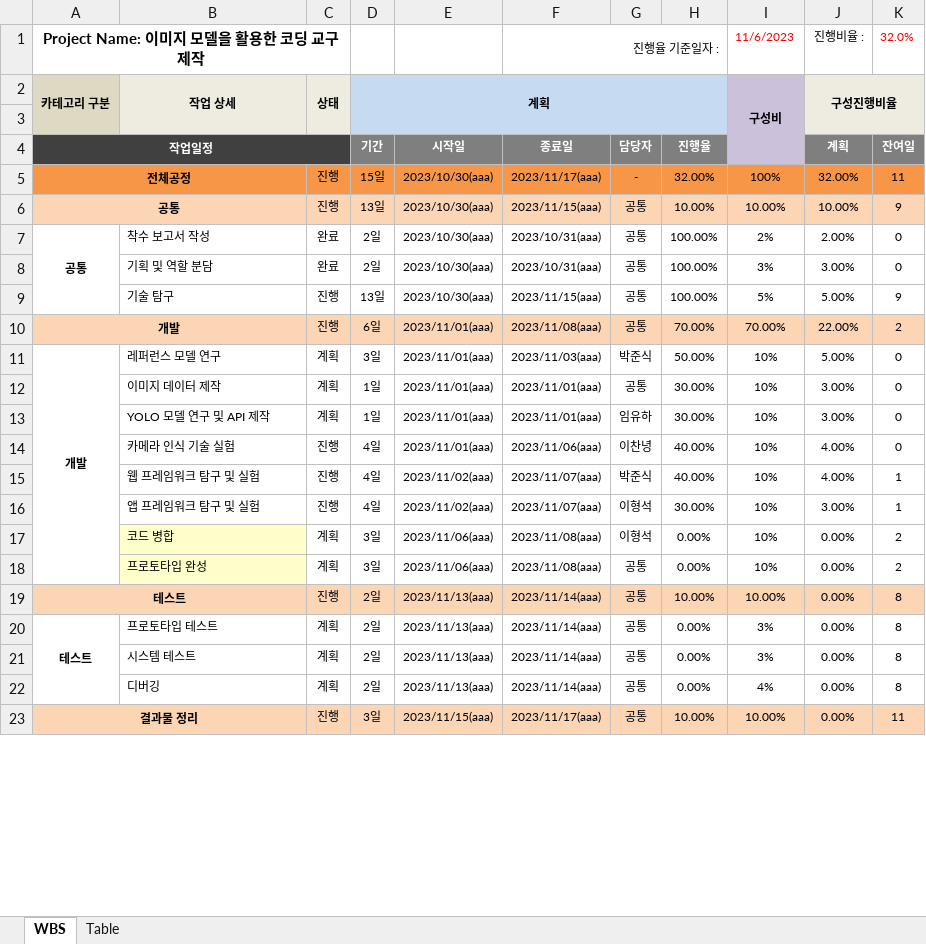
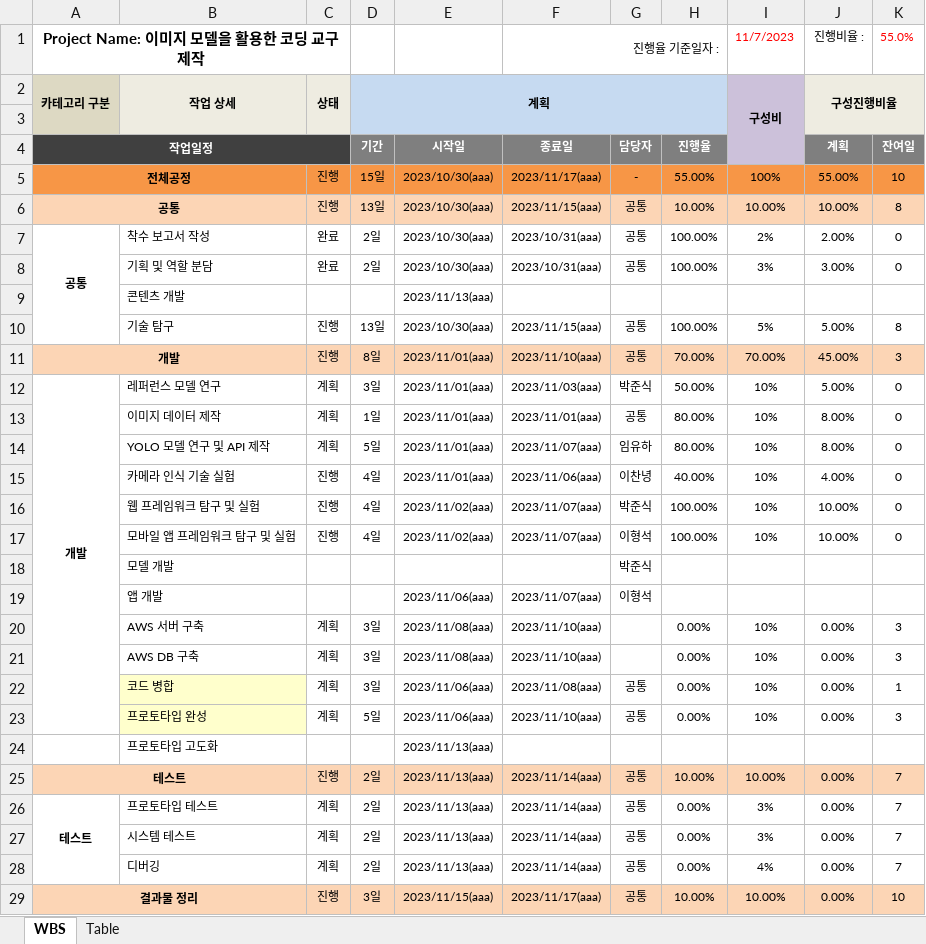
Before and after one commit to lhshs/Genia, an Excel workbook: Final_pjt1/WBS(v2).xlsx, sheet WBS, drawn as a sheet; only a part is shown; values as stored, in another font and other column widths than the file's, no borders; conditional formats not drawn; addresses are those after the commit; the diff covers the shown part only; the diff names each change by its address in the sheet, - before the commit and + after, or states it on an @@ line.

```diff
--- a/Final_pjt1/WBS(v2).xlsx (sheet WBS)
+++ b/Final_pjt1/WBS(v2).xlsx (sheet WBS)
-I1 (구성비): 11/6/2023
+I1 (구성비): 11/7/2023
-K1: 32.0%
+K1: 55.0%
-H5: 32.00%
+H5: 55.00%
-J5 (구성진행비율): 32.00%
+J5 (구성진행비율): 55.00%
-K5: 11
+K5: 10
-K6: 9
+K6: 8
+row 9:  | 콘텐츠 개발 |  |  | 2023/11/13(aaa)
-K10: 9
+K10: 8
-D11 (계획): 6일
+D11 (계획): 8일
-F11: 2023/11/08(aaa)
+F11: 2023/11/10(aaa)
-J11 (구성진행비율): 22.00%
+J11 (구성진행비율): 45.00%
-K11: 2
+K11: 3
-H13:H14: 30.00%
+H13:H14: 80.00%
-J13:J14 (구성진행비율): 3.00%
+J13:J14 (구성진행비율): 8.00%
-D14 (계획): 1일
+D14 (계획): 5일
-F14: 2023/11/01(aaa)
+F14: 2023/11/07(aaa)
-H16: 40.00%
+H16: 100.00%
-J16 (구성진행비율): 4.00%
+J16 (구성진행비율): 10.00%
-K16:K17: 1
+K16:K17: 0
-B17 (작업 상세): 앱 프레임워크 탐구 및 실험
+B17 (작업 상세): 모바일 앱 프레임워크 탐구 및 실험
-H17: 30.00%
+H17: 100.00%
-J17 (구성진행비율): 3.00%
+J17 (구성진행비율): 10.00%
+row 18:  | 모델 개발 |  |  |  |  | 박준식
+row 19:  | 앱 개발 |  |  | 2023/11/06(aaa) | 2023/11/07(aaa) | 이형석
+row 20:  | AWS 서버 구축 | 계획 | 3일 | 2023/11/08(aaa) | 2023/11/10(aaa) |  | 0.00% | 10% | 0.00% | 3
+row 21:  | AWS DB 구축 | 계획 | 3일 | 2023/11/08(aaa) | 2023/11/10(aaa) |  | 0.00% | 10% | 0.00% | 3
-G22: 이형석
+G22: 공통
-K22: 2
+K22: 1
-D23 (계획): 3일
+D23 (계획): 5일
-F23: 2023/11/08(aaa)
+F23: 2023/11/10(aaa)
-K23: 2
+K23: 3
+row 24:  | 프로토타입 고도화 |  |  | 2023/11/13(aaa)
-K25:K28: 8
+K25:K28: 7
-K29: 11
+K29: 10
```
Also changed, not shown: 3 edited cells elsewhere in this sheet, formulas that keep their value, 10 other files.
